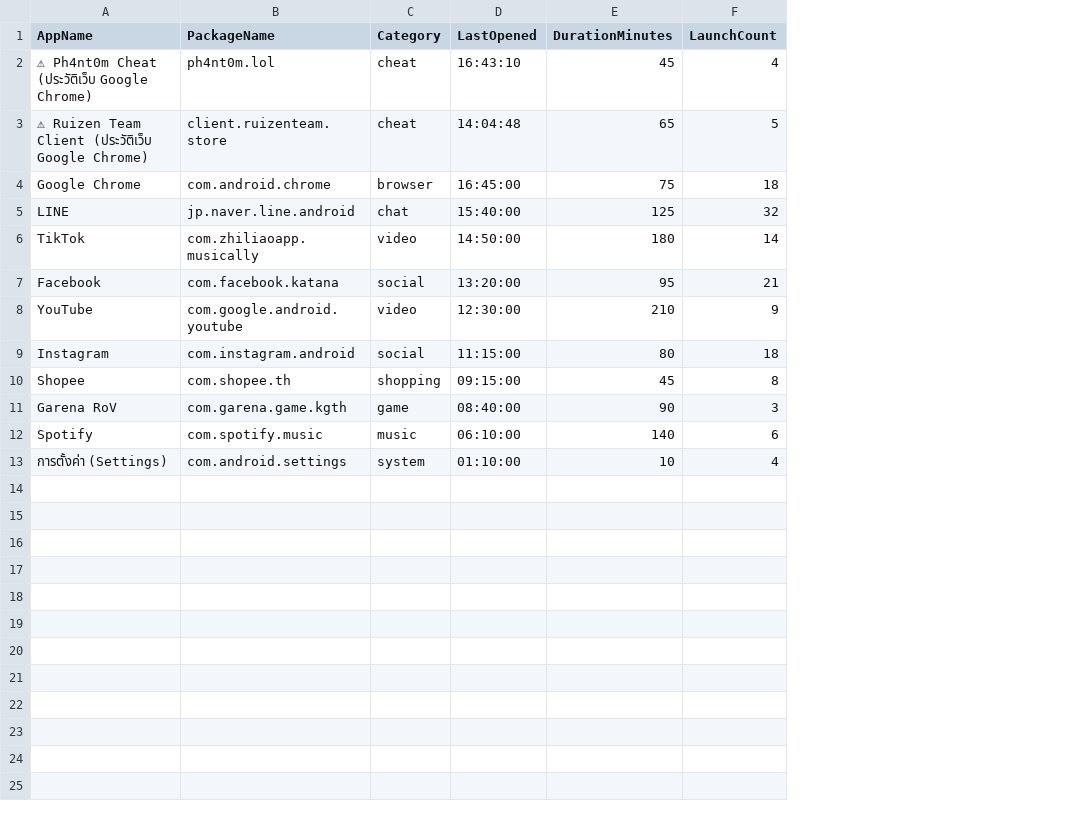
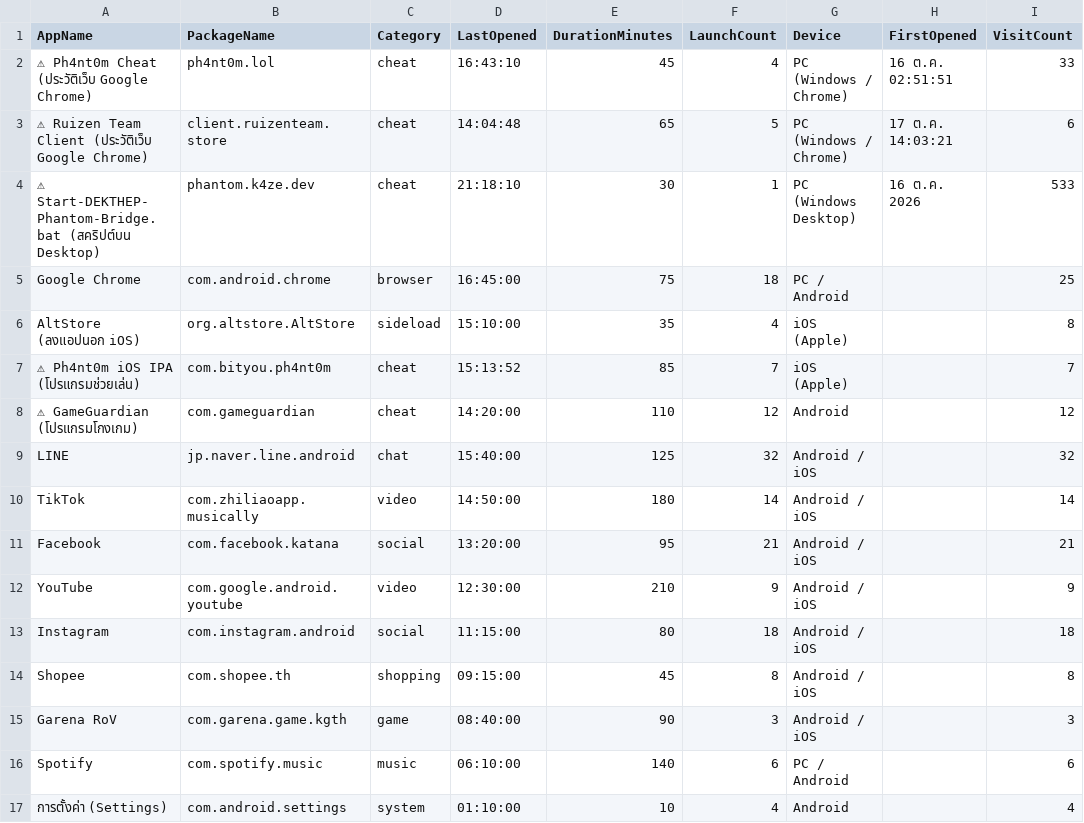
Before and after one commit to deepaapinya937-blip/DDEE, a CSV file: Real_Threat_Evidence_Report.csv, drawn as a sheet; addresses are those after the commit; the diff names each change by its address in the sheet, - before the commit and + after, or states it on an @@ line.

```diff
--- a/Real_Threat_Evidence_Report.csv
+++ b/Real_Threat_Evidence_Report.csv
+column G (Device), rows 2-3: PC (Windows / Chrome) | PC (Windows / Chrome); row 5: PC / Android; rows 9-17: Android / iOS | Android / iOS | Android / iOS | Android / iOS | Android / iOS | Android / iOS | Android / iOS | PC / Android | Android
+column H (FirstOpened), rows 2-3: 16 ต.ค. 02:51:51 | 17 ต.ค. 14:03:21
+column I (VisitCount), rows 2-3: 33 | 6; row 5: 25; rows 9-17: 32 | 14 | 21 | 9 | 18 | 8 | 3 | 6 | 4
+row 4: ⚠ Start-DEKTHEP-Phantom-Bridge.bat (สคริปต์บน Desktop) | phantom.k4ze.dev | cheat | 21:18:10 | 30 | 1 | PC (Windows Desktop) | 16 ต.ค. 2026 | 533
+row 6: AltStore (ลงแอปนอก iOS) | org.altstore.AltStore | sideload | 15:10:00 | 35 | 4 | iOS (Apple) |  | 8
+row 7: ⚠ Ph4nt0m iOS IPA (โปรแกรมช่วยเล่น) | com.bityou.ph4nt0m | cheat | 15:13:52 | 85 | 7 | iOS (Apple) |  | 7
+row 8: ⚠ GameGuardian (โปรแกรมโกงเกม) | com.gameguardian | cheat | 14:20:00 | 110 | 12 | Android |  | 12
```
Also changed, not shown: 5 other files.
